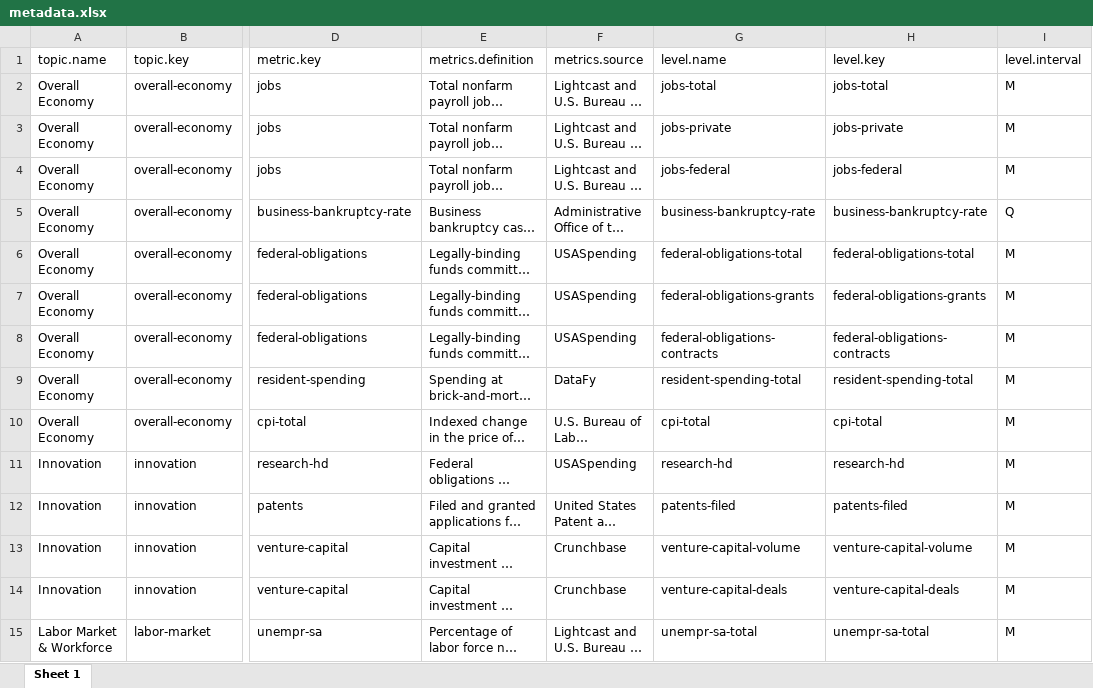
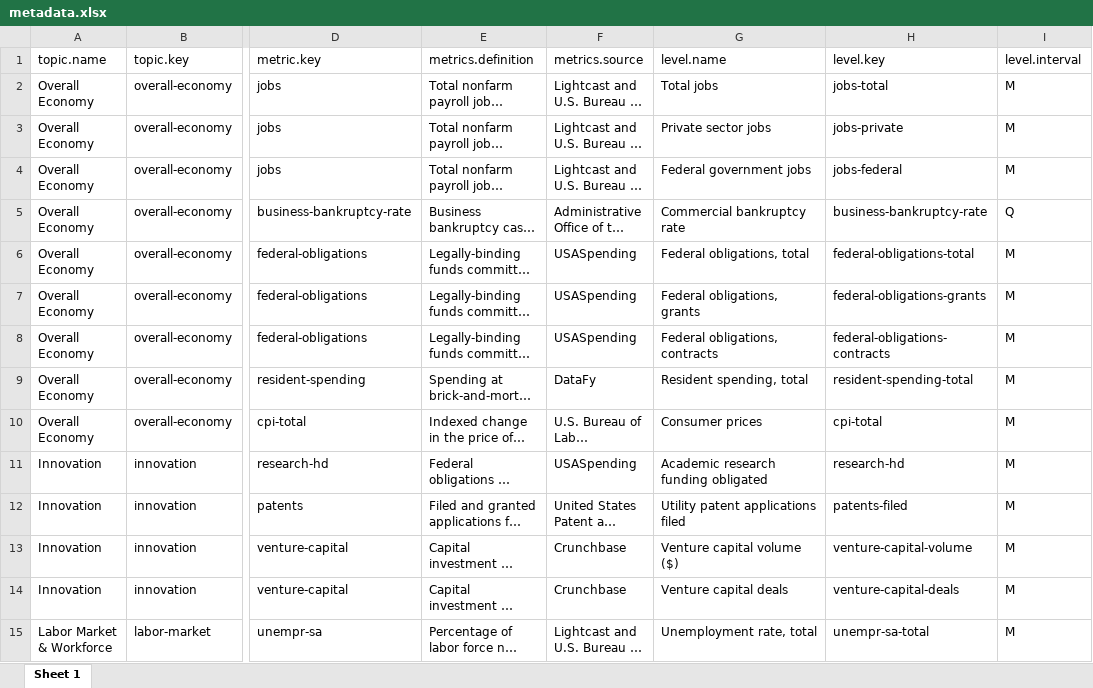
Before and after one commit to afdta/dmv-tracker-staging, an Excel workbook: input-data/metadata.xlsx, sheet Sheet 1, drawn as a sheet; only a part is shown, gaps mark what is left out; long unchanged cells end in …; values as stored, in another font and other column widths than the file's, no borders; the diff covers the shown part only; the diff names each change by its address in the sheet, - before the commit and + after, or states it on an @@ line.

```diff
--- a/input-data/metadata.xlsx (sheet Sheet 1)
+++ b/input-data/metadata.xlsx (sheet Sheet 1)
-G2 (level.name): jobs-total
+G2 (level.name): Total jobs
-G3 (level.name): jobs-private
+G3 (level.name): Private sector jobs
-G4 (level.name): jobs-federal
+G4 (level.name): Federal government jobs
-G5 (level.name): business-bankruptcy-rate
+G5 (level.name): Commercial bankruptcy rate
-G6 (level.name): federal-obligations-total
+G6 (level.name): Federal obligations, total
-G7 (level.name): federal-obligations-grants
+G7 (level.name): Federal obligations, grants
-G8 (level.name): federal-obligations-contracts
+G8 (level.name): Federal obligations, contracts
-G9 (level.name): resident-spending-total
+G9 (level.name): Resident spending, total
-G10 (level.name): cpi-total
+G10 (level.name): Consumer prices
-G11 (level.name): research-hd
+G11 (level.name): Academic research funding obligated
-G12 (level.name): patents-filed
+G12 (level.name): Utility patent applications filed
-G13 (level.name): venture-capital-volume
+G13 (level.name): Venture capital volume ($)
-G14 (level.name): venture-capital-deals
+G14 (level.name): Venture capital deals
-G15 (level.name): unempr-sa-total
+G15 (level.name): Unemployment rate, total
```
Also changed, not shown: 40 edited cells elsewhere in this sheet, 2 other files.
